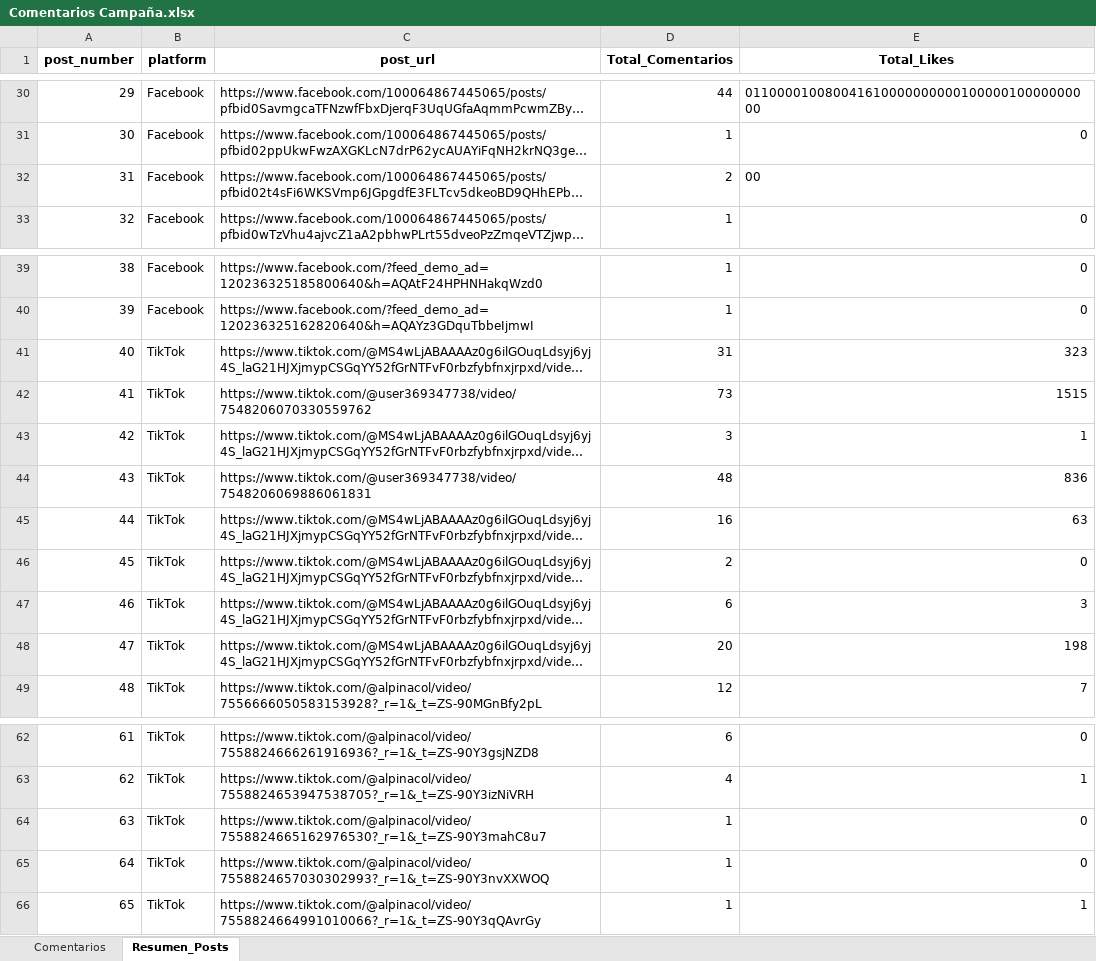
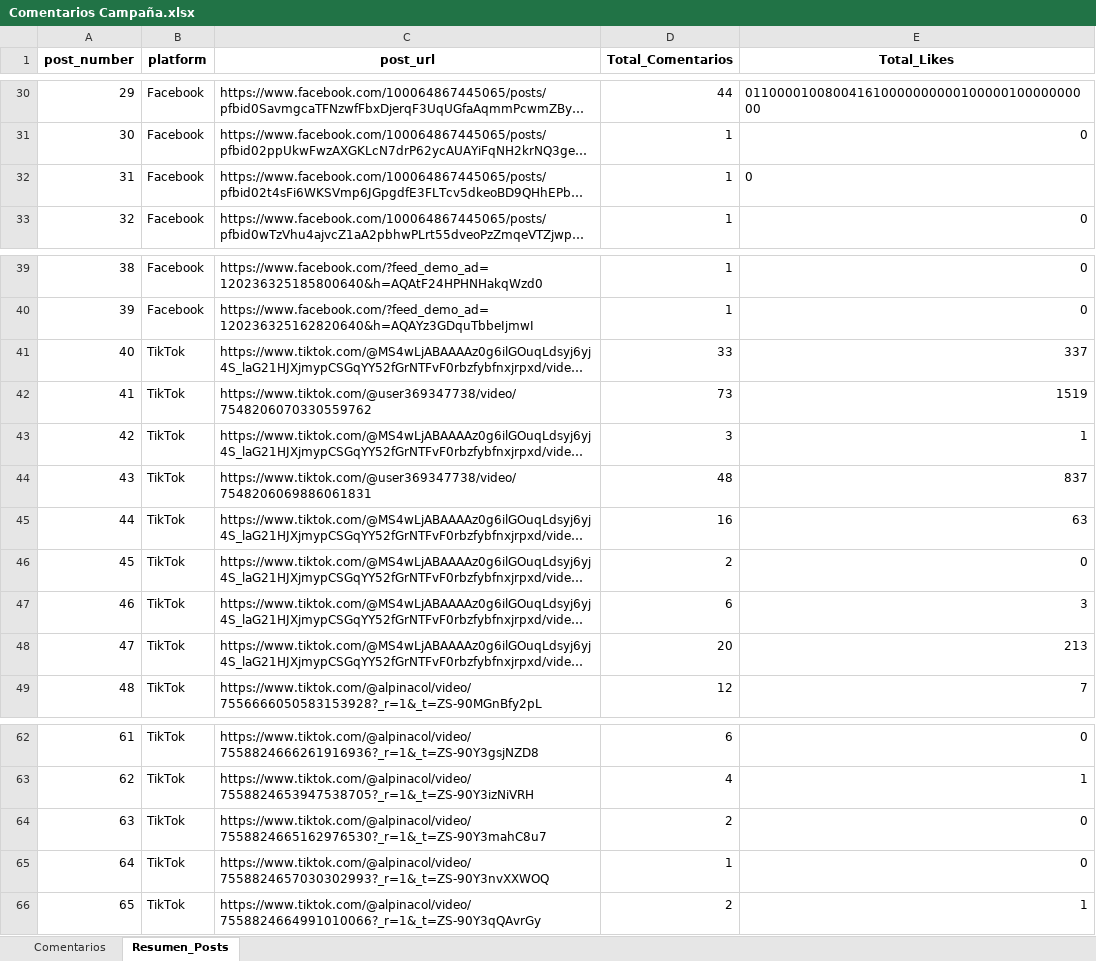
Before and after one commit to sociallisteningalpina-lang/dashboard-superioridad, an Excel workbook: Comentarios Campaña.xlsx, sheet Resumen_Posts, drawn as a sheet; only a part is shown, gaps mark what is left out; long unchanged cells end in …; values as stored, in another font and other column widths than the file's, no borders; the diff names each change by its address in the sheet, - before the commit and + after, or states it on an @@ line.

```diff
--- a/Comentarios Campaña.xlsx (sheet Resumen_Posts)
+++ b/Comentarios Campaña.xlsx (sheet Resumen_Posts)
-D32 (Total_Comentarios): 2
+D32 (Total_Comentarios): 1
-E32 (Total_Likes): 00
+E32 (Total_Likes): 0
-D41 (Total_Comentarios): 31
+D41 (Total_Comentarios): 33
-E41 (Total_Likes): 323
+E41 (Total_Likes): 337
-E42 (Total_Likes): 1515
+E42 (Total_Likes): 1519
-E44 (Total_Likes): 836
+E44 (Total_Likes): 837
-E48 (Total_Likes): 198
+E48 (Total_Likes): 213
-D64 (Total_Comentarios): 1
+D64 (Total_Comentarios): 2
-D66 (Total_Comentarios): 1
+D66 (Total_Comentarios): 2
```
Also changed, not shown: sheet Comentarios, 1 other file.
